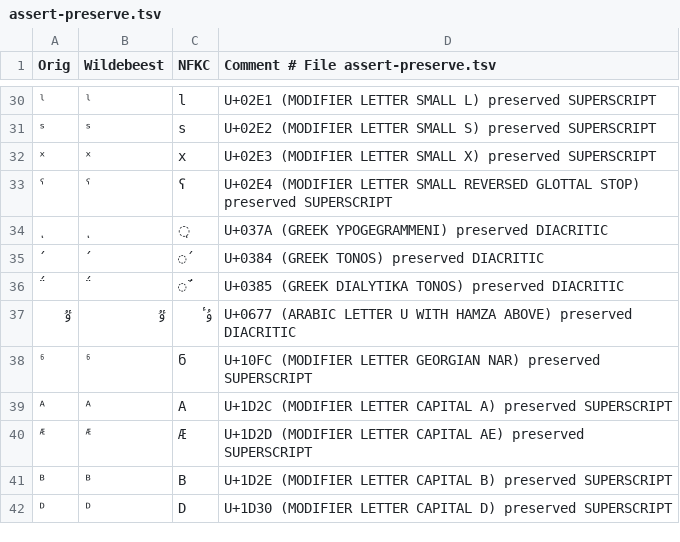
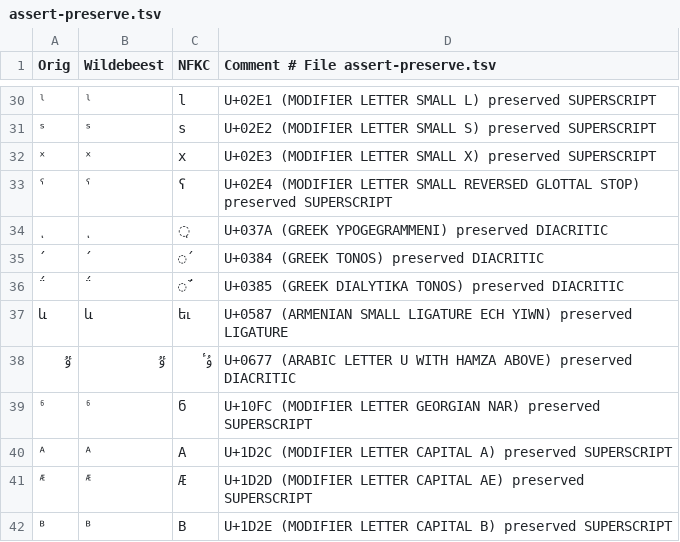
Before and after one commit to uhermjakob/wildebeest, a TSV file: data/assert-preserve.tsv, drawn as a sheet; only a part is shown, gaps mark what is left out; the shorter side is filled out with more unchanged rows; the diff names each change by its address in the sheet, - before the commit and + after, or states it on an @@ line.

Commit message:
add U+0587 (ARMENIAN SMALL LIGATURE ECH YIWN)

```diff
--- a/data/assert-preserve.tsv
+++ b/data/assert-preserve.tsv
+row 37: և | և | եւ | U+0587 (ARMENIAN SMALL LIGATURE ECH YIWN) preserved LIGATURE
```
